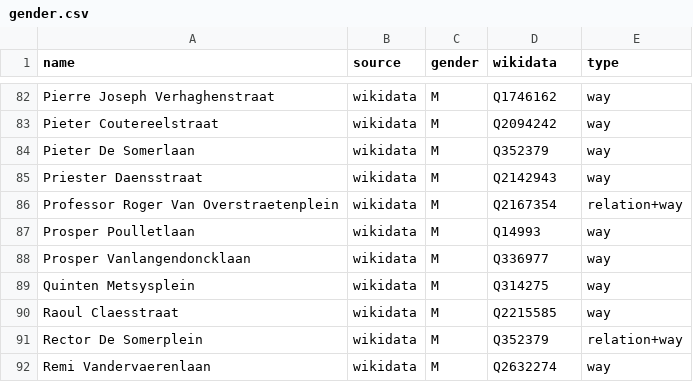
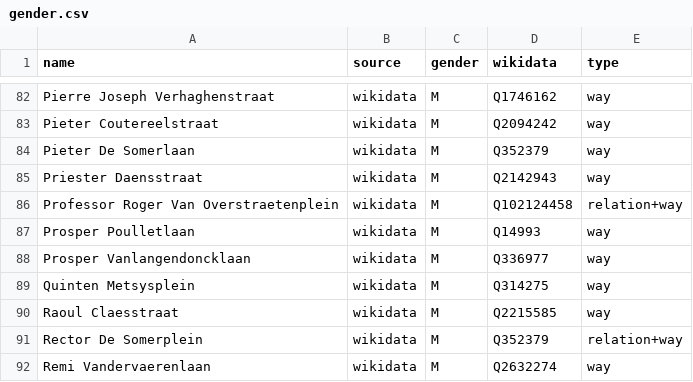
Before and after one commit to EqualStreetNames/equalstreetnames-leuven, a CSV file: data/gender.csv, drawn as a sheet; only a part is shown, gaps mark what is left out; the diff names each change by its address in the sheet, - before the commit and + after, or states it on an @@ line.

```diff
--- a/data/gender.csv
+++ b/data/gender.csv
-D86 (wikidata): Q2167354
+D86 (wikidata): Q102124458
```
Also changed, not shown: data/other.csv, 3 other files.
